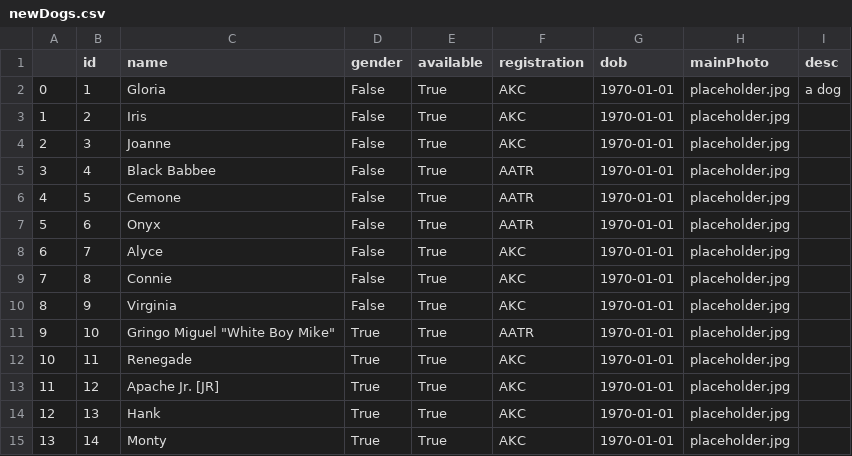
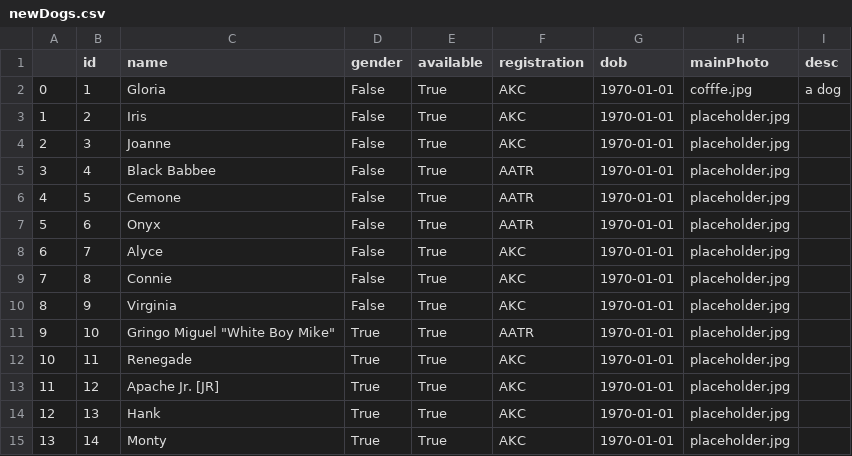
Before and after one commit to MoonBasedKas/SouthernROCAiredalesWebsite, a CSV file: app/newDogs.csv, drawn as a sheet.

Commit message:
add gallery photos style

```diff
--- a/app/newDogs.csv
+++ b/app/newDogs.csv
@@ -1,3 +1,3 @@
 ,id,name,gender,available,registration,dob,mainPhoto,desc
-0,1,Gloria,False,True,AKC,1970-01-01,placeholder.jpg,a dog
+0,1,Gloria,False,True,AKC,1970-01-01,cofffe.jpg,a dog
 1,2,Iris,False,True,AKC,1970-01-01,placeholder.jpg,
```
Also changed, not shown: 6 other files.
